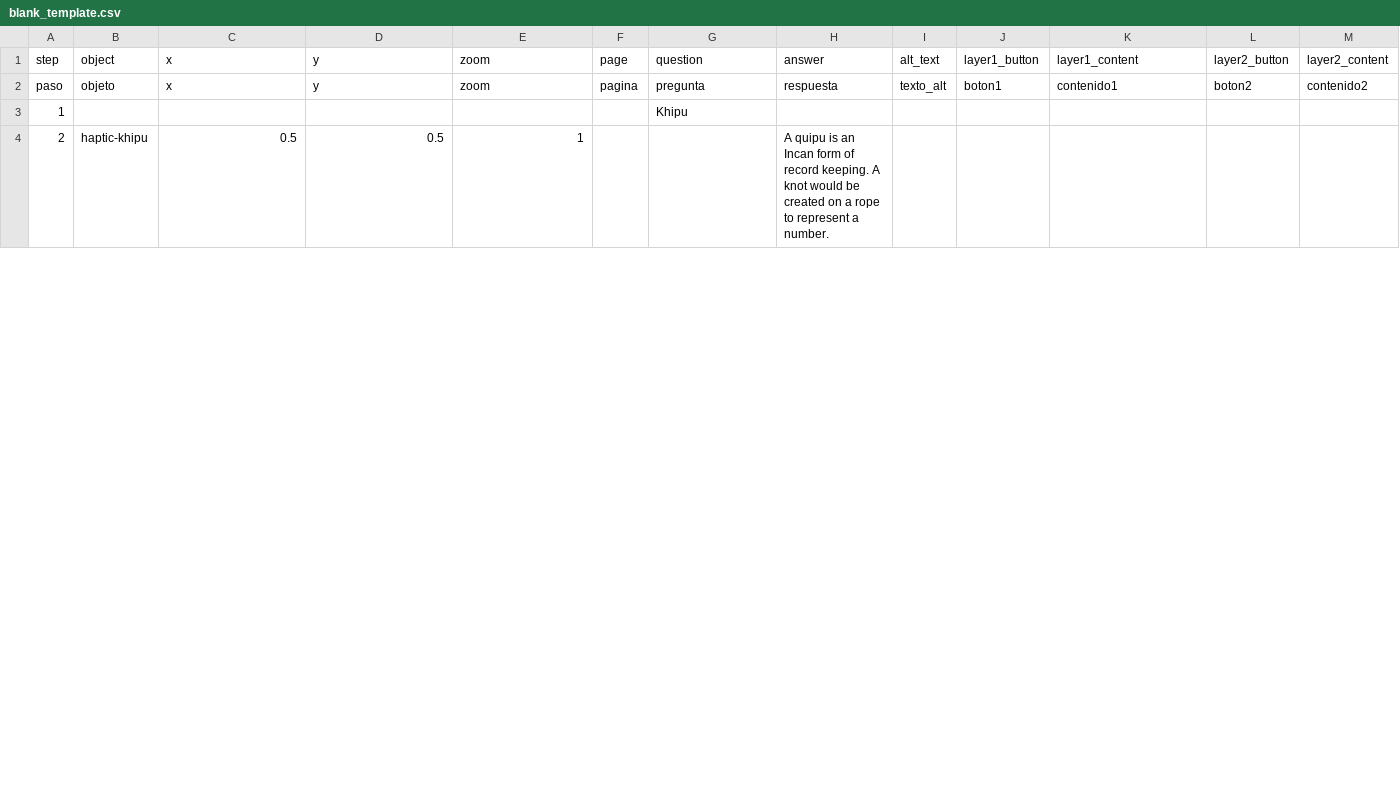
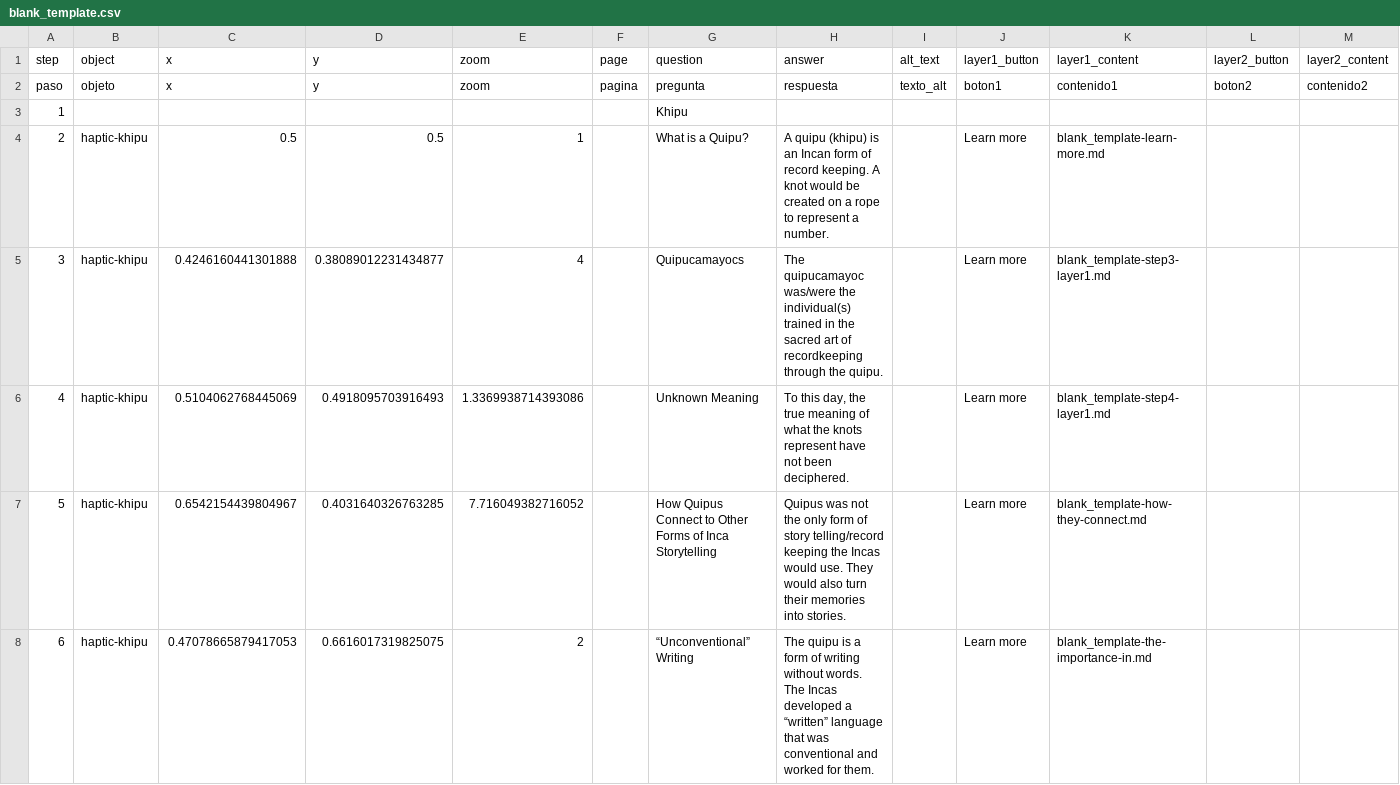
Before and after one commit to anelicachu/group-4-final-project, a CSV file: telar-content/spreadsheets/blank_template.csv, drawn as a sheet; only a part is shown; rows hold the shown columns only; the diff covers the shown part only; the diff names each change by its address in the sheet, - before the commit and + after, or states it on an @@ line.

Commit message:
Modify 1 story, add 1 object
Added:
  Object: Codex Mendoza — fol. 71r

Changed:
  Story: Writing and Speech

Published via Telar Compositor

```diff
--- a/telar-content/spreadsheets/blank_template.csv
+++ b/telar-content/spreadsheets/blank_template.csv
-G4 (question): (empty)
+G4 (question): What is a Quipu?
-H4 (answer): A quipu is an…
+H4 (answer): A quipu (khipu) is an…
-J4 (layer1_button): (empty)
+J4 (layer1_button): Learn more
-K4 (layer1_content): (empty)
+K4 (layer1_content): blank_template-learn-more.md
+row 5: 3 | haptic-khipu | 0.4246160441301888 | 0.38089012231434877 | 4 |  | Quipucamayocs | The quipucamayoc was/were the individual(s) trained in the sacred art of recordkeeping through the quipu. |  | Learn more | blank_template-step3-layer1.md
+row 6: 4 | haptic-khipu | 0.5104062768445069 | 0.4918095703916493 | 1.3369938714393086 |  | Unknown Meaning | To this day, the true meaning of what the knots represent have not been deciphered. |  | Learn more | blank_template-step4-layer1.md
+row 7: 5 | haptic-khipu | 0.6542154439804967 | 0.4031640326763285 | 7.716049382716052 |  | How Quipus Connect to Other Forms of Inca Storytelling | Quipus was not the only form of story telling/record keeping the Incas would use. They would also turn their memories into stories. |  | Learn more | blank_template-how-they-connect.md
+row 8: 6 | haptic-khipu | 0.47078665879417053 | 0.6616017319825075 | 2 |  | “Unconventional” Writing | The quipu is a form of writing without words. The Incas developed a “written” language that was conventional and worked for them. |  | Learn more | blank_template-the-importance-in.md
```
Also changed, not shown: 2 added rows, 1 removed row and 31 edited cells elsewhere in this file, telar-content/spreadsheets/objects.csv, 11 other files.
